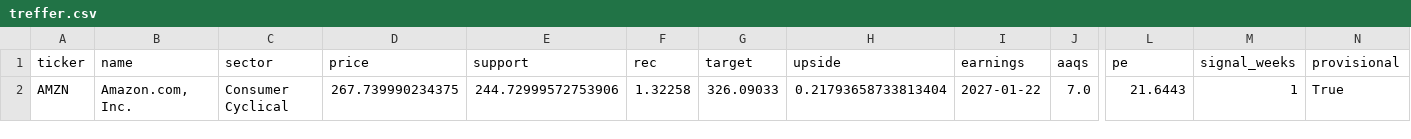
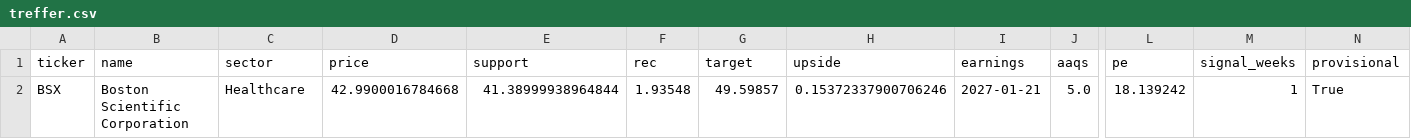
Before and after one commit to tradebox94/wheel-screener, a CSV file: docs/treffer.csv, drawn as a sheet; only a part is shown, gaps mark what is left out; removed rows and columns are numbered as before the commit, all else as after; rows hold the shown columns only; the diff names each change by its address in the sheet, - before the commit and + after, or states it on an @@ line.

```diff
--- a/docs/treffer.csv
+++ b/docs/treffer.csv
-row 2: AMZN | Amazon.com, Inc. | Consumer Cyclical | 267.739990234375 | 244.72999572753906 | 1.32258 | 326.09033 | 0.21793658733813404 | 2027-01-22 | 7.0 | 21.6443 | 1 | True
+row 2: BSX | Boston Scientific Corporation | Healthcare | 42.9900016784668 | 41.38999938964844 | 1.93548 | 49.59857 | 0.15372337900706246 | 2027-01-21 | 5.0 | 18.139242 | 1 | True
```
Also changed, not shown: 1 other file.
